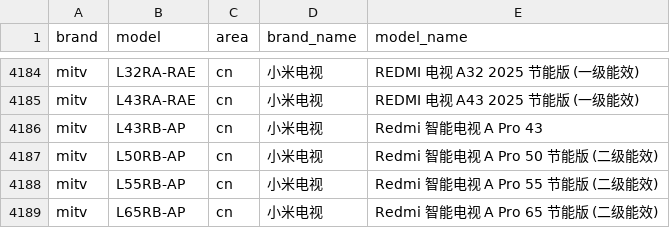
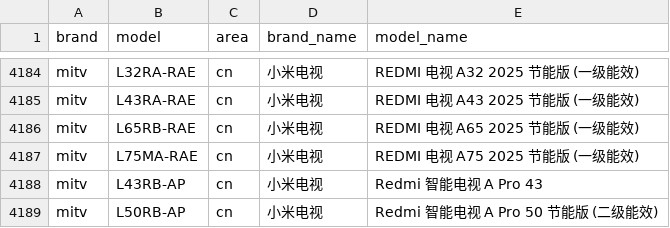
Before and after one commit to blackblock1523/mobilemodels, a CSV file: brand_model.csv, drawn as a sheet; only a part is shown, gaps mark what is left out; the shorter side is filled out with more unchanged rows; the diff names each change by its address in the sheet, - before the commit and + after, or states it on an @@ line.

Commit message:
Sync with MobileModels 8705c7ddb772c96aaba9eac53cc3773393be98d6

```diff
--- a/brand_model.csv
+++ b/brand_model.csv
+row 4186: mitv | L65RB-RAE | cn | 小米电视 | REDMI 电视 A65 2025 节能版 (一级能效)
+row 4187: mitv | L75MA-RAE | cn | 小米电视 | REDMI 电视 A75 2025 节能版 (一级能效)
```
Also changed, not shown: 1 other file.
